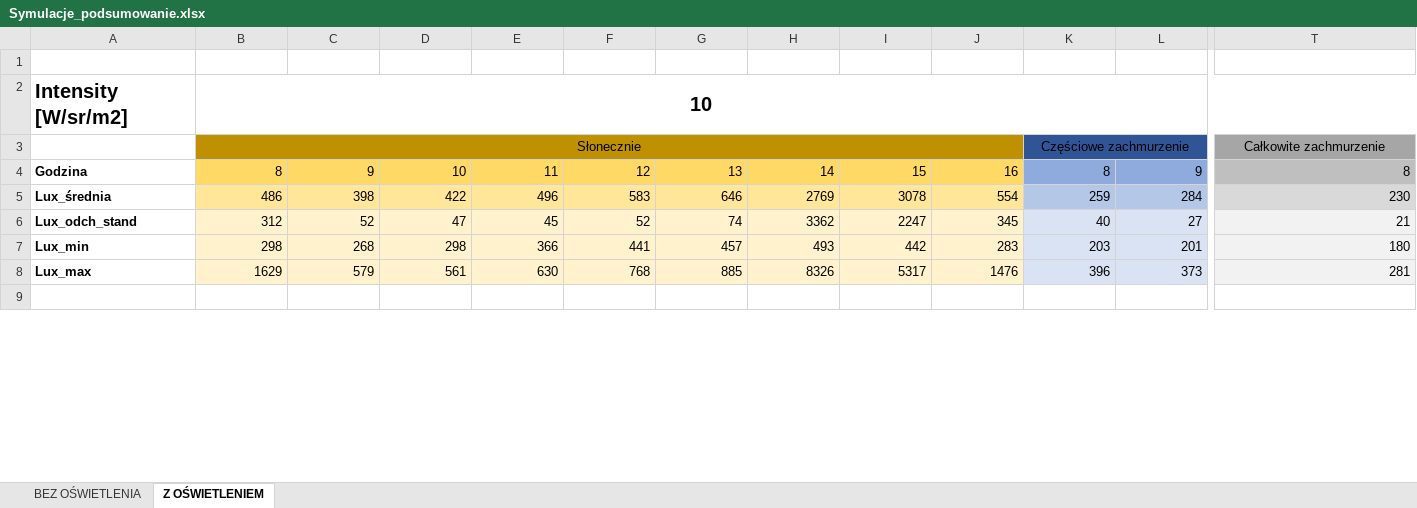
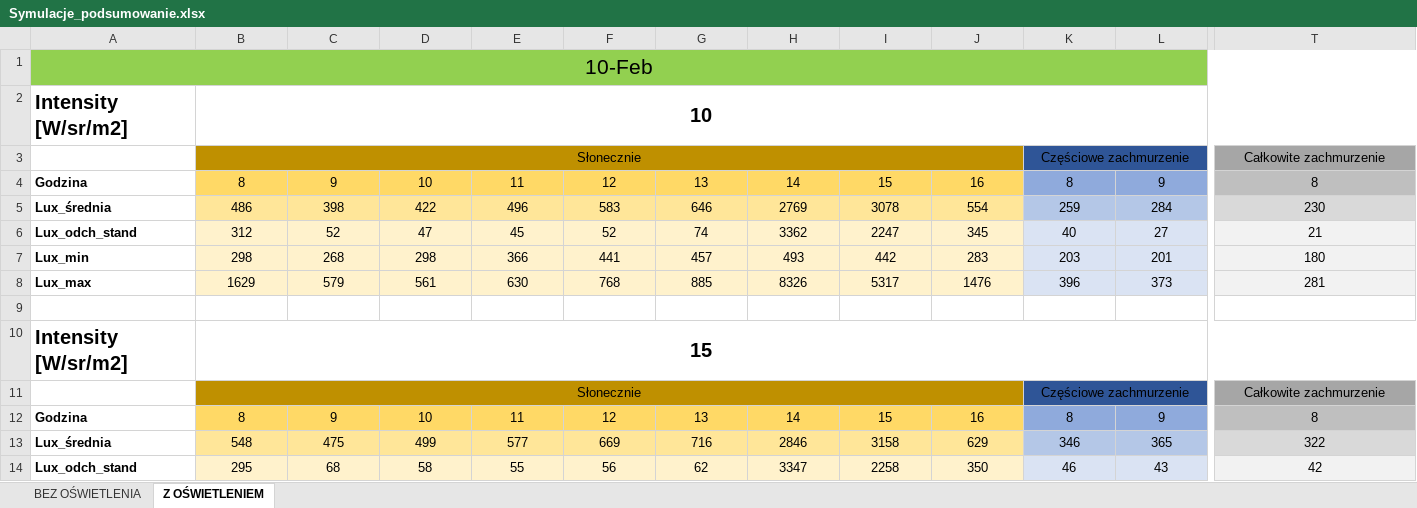
Before and after one commit to paulinastal/illuminance-simulation, an Excel workbook: doc/projekt/Wyniki_symulacji/Symulacje_podsumowanie.xlsx, sheet Z OŚWIETLENIEM, drawn as a sheet; only a part is shown, gaps mark what is left out; values as stored, in another font and other column widths than the file's, no borders; rows hold the shown columns only; the diff covers the shown part only; the diff names each change by its address in the sheet, - before the commit and + after, or states it on an @@ line.

Commit message:
wprowadzenie wyników kolejnych symulacji

```diff
--- a/doc/projekt/Wyniki_symulacji/Symulacje_podsumowanie.xlsx (sheet Z OŚWIETLENIEM)
+++ b/doc/projekt/Wyniki_symulacji/Symulacje_podsumowanie.xlsx (sheet Z OŚWIETLENIEM)
-A1: (empty)
+A1: 10-Feb
-A1:T1 fill: none
+A1:T1 fill: #92D050
+A1:AB1 merged
-B4:T8 alignment: right
+B4:T8 alignment: center
+row 10: Intensity [W/sr/m2] | 15
+row 11:  | Słonecznie |  |  |  |  |  |  |  |  | Częściowe zachmurzenie |  | Całkowite zachmurzenie
+row 12: Godzina | 8 | 9 | 10 | 11 | 12 | 13 | 14 | 15 | 16 | 8 | 9 | 8
+row 13: Lux_średnia | 548 | 475 | 499 | 577 | 669 | 716 | 2846 | 3158 | 629 | 346 | 365 | 322
+row 14: Lux_odch_stand | 295 | 68 | 58 | 55 | 56 | 62 | 3347 | 2258 | 350 | 46 | 43 | 42
```
Also changed, not shown: 29 added rows and cell formats elsewhere in this sheet, sheet BEZ OŚWIETLENIA, 25 other files.
